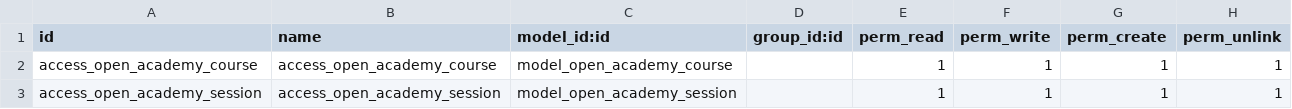
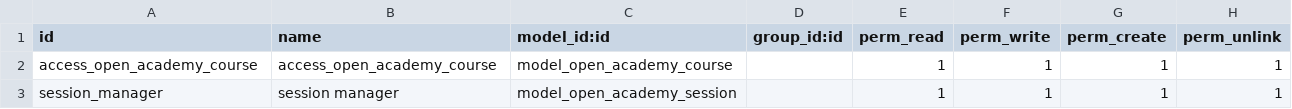
Before and after one commit to RonyBarahona/addonsR, a CSV file: open_academy/security/ir.model.access.csv, drawn as a sheet.

```diff
--- a/open_academy/security/ir.model.access.csv
+++ b/open_academy/security/ir.model.access.csv
@@ -2,2 +2,2 @@ id,name,model_id:id,group_id:id,perm_read,perm_write,perm_create,perm_unlink
 access_open_academy_course,access_open_academy_course,model_open_academy_course,,1,1,1,1
-access_open_academy_session,access_open_academy_session,model_open_academy_session,,1,1,1,1
+session_manager,session manager,model_open_academy_session,,1,1,1,1
```
Also changed, not shown: 2 other files.
